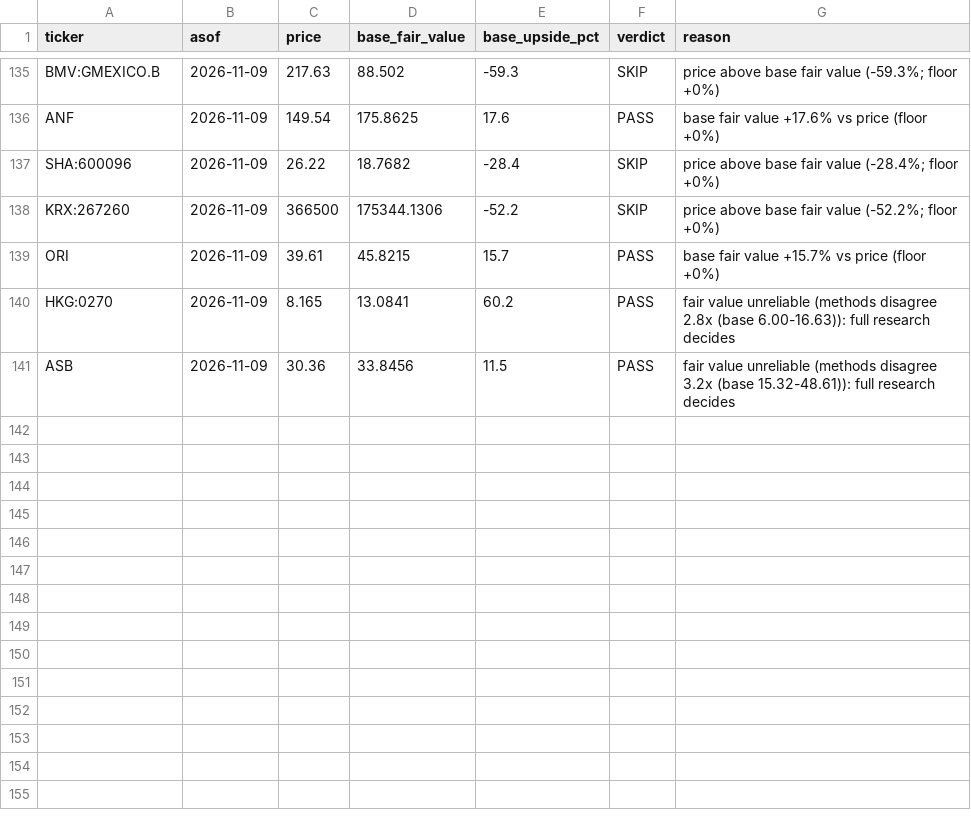
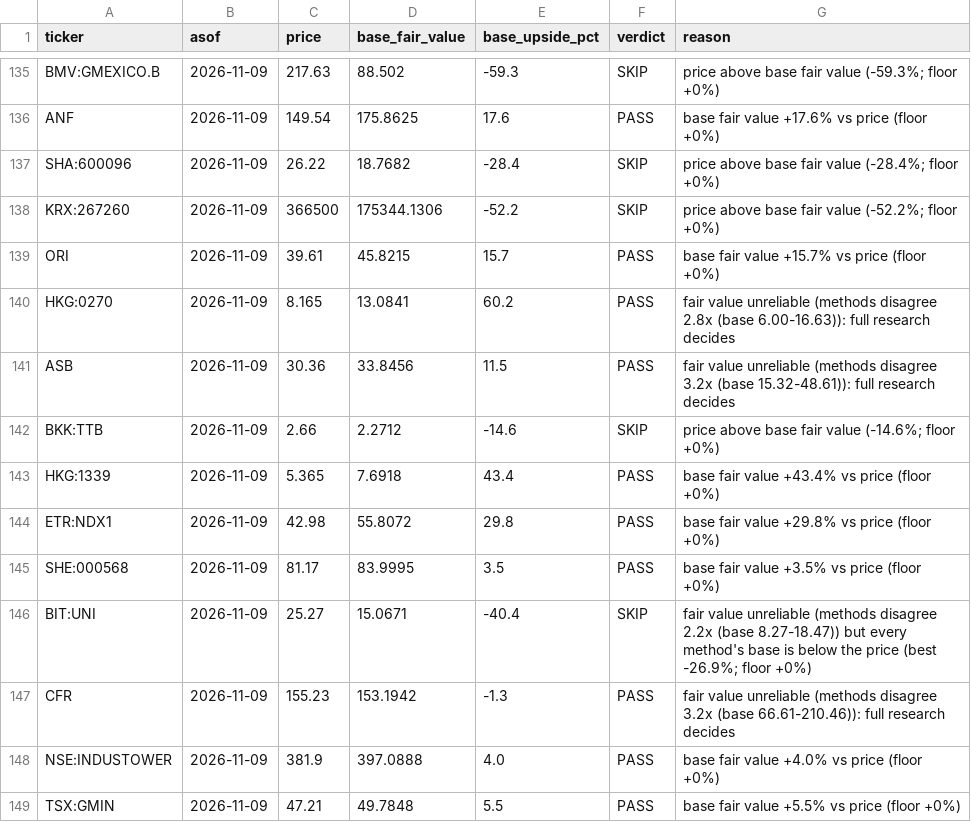
Before and after one commit to oskarajaspinall-cell/paper-portfolio, a CSV file: reports/prescreen/2026-11-09.csv, drawn as a sheet; only a part is shown, gaps mark what is left out.

```diff
--- a/reports/prescreen/2026-11-09.csv
+++ b/reports/prescreen/2026-11-09.csv
@@ -141 +141,9 @@ HKG:0270,2026-11-09,8.165,13.0841,60.2,PASS,fair value unreliable (methods disag
 ASB,2026-11-09,30.36,33.8456,11.5,PASS,fair value unreliable (methods disagree 3.2x (base 15.32-48.61)): full research decides
+BKK:TTB,2026-11-09,2.66,2.2712,-14.6,SKIP,price above base fair value (-14.6%; floor +0%)
+HKG:1339,2026-11-09,5.365,7.6918,43.4,PASS,base fair value +43.4% vs price (floor +0%)
+ETR:NDX1,2026-11-09,42.98,55.8072,29.8,PASS,base fair value +29.8% vs price (floor +0%)
+SHE:000568,2026-11-09,81.17,83.9995,3.5,PASS,base fair value +3.5% vs price (floor +0%)
+BIT:UNI,2026-11-09,25.27,15.0671,-40.4,SKIP,fair value unreliable (methods disagree 2.2x (base 8.27-18.47)) but every method's base is below the price (best -26.9%; floor +0%)
+CFR,2026-11-09,155.23,153.1942,-1.3,PASS,fair value unreliable (methods disagree 3.2x (base 66.61-210.46)): full research decides
+NSE:INDUSTOWER,2026-11-09,381.9,397.0888,4.0,PASS,base fair value +4.0% vs price (floor +0%)
+TSX:GMIN,2026-11-09,47.21,49.7848,5.5,PASS,base fair value +5.5% vs price (floor +0%)
```
Also changed, not shown: portfolio/decisions.csv, portfolio/entry_watch.csv, 49 other files.
